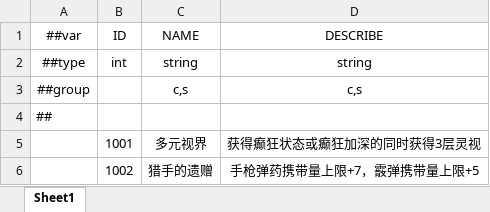
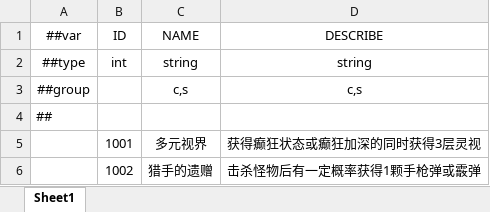
Before and after one commit to HouWang-123/Project-A, an Excel workbook: AAA-Luban-Excel/Datas/PassiveSkills.xlsx, sheet Sheet1, drawn as a sheet; values as stored, in another font and other column widths than the file's, no borders; the diff names each change by its address in the sheet, - before the commit and + after, or states it on an @@ line.

```diff
--- a/AAA-Luban-Excel/Datas/PassiveSkills.xlsx (sheet Sheet1)
+++ b/AAA-Luban-Excel/Datas/PassiveSkills.xlsx (sheet Sheet1)
-D6 (DESCRIBE): 手枪弹药携带量上限+7，霰弹携带量上限+5
+D6 (DESCRIBE): 击杀怪物后有一定概率获得1颗手枪弹或霰弹
```
Also changed, not shown: AAA-Luban-Excel/Datas/ActiveSkills.xlsx, AAA-Luban-Excel/Datas/Character.xlsx.
